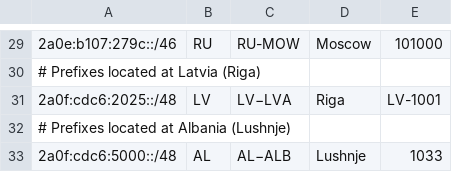
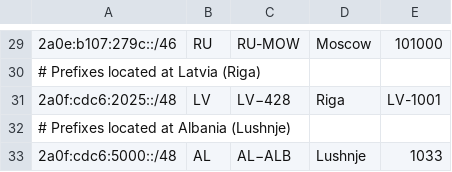
Before and after one commit to DarkReapa/geofeed, a CSV file: geofeed.csv, drawn as a sheet; only a part is shown, gaps mark what is left out.

Commit message:
Update geofeed.csv

```diff
--- a/geofeed.csv
+++ b/geofeed.csv
@@ -30,3 +30,3 @@
 # Prefixes located at Latvia (Riga),,,,,
-2a0f:cdc6:2025::/48,LV,LV−LVA,Riga,LV-1001,
+2a0f:cdc6:2025::/48,LV,LV−428,Riga,LV-1001,
 # Prefixes located at Albania (Lushnje),,,,,
```
